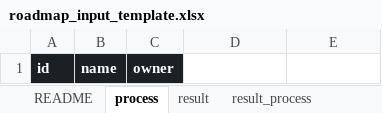
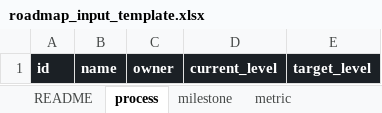
Before and after one commit to ravenroadsas/roadmap, an Excel workbook: inst/extdata/roadmap_input_template.xlsx, sheet process, drawn as a sheet; values as stored, in another font and other column widths than the file's, no borders; the diff names each change by its address in the sheet, - before the commit and + after, or states it on an @@ line.

```diff
--- a/inst/extdata/roadmap_input_template.xlsx (sheet process)
+++ b/inst/extdata/roadmap_input_template.xlsx (sheet process)
-sheet tab: result
+sheet tab: milestone
-sheet tab: result_process
+sheet tab: metric
-D1: (empty)
+D1: current_level
-D1:E1 fill: none
+D1:E1 fill: #1B2025
-E1: (empty)
+E1: target_level
```
Also changed, not shown: sheet README, sheet milestone, sheet metric, sheet enabler, other sheet tabs, data/roadmap_input_v1.xlsx, inst/extdata/roadmap_input.xlsx, 36 other files.
